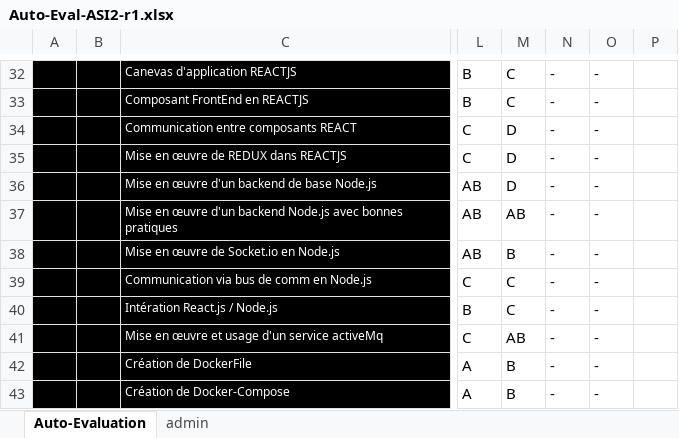
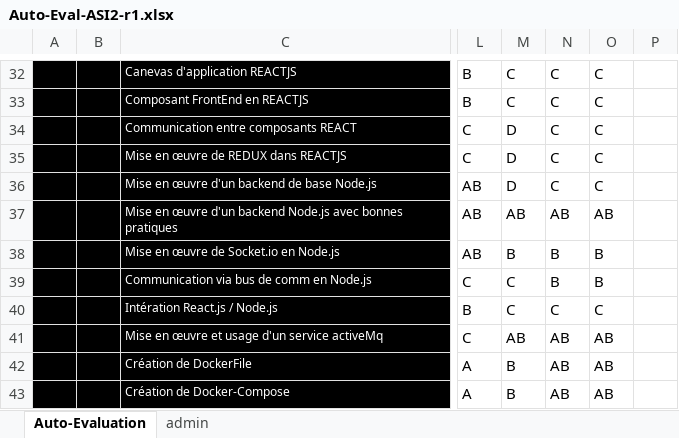
Before and after one commit to julia-rjk/ASI2, an Excel workbook: Organisation/Auto-Eval-ASI2-r1.xlsx, sheet Auto-Evaluation, drawn as a sheet; only a part is shown, gaps mark what is left out; values as stored, in another font and other column widths than the file's, no borders; conditional formats not drawn; the diff covers the shown part only; the diff names each change by its address in the sheet, - before the commit and + after, or states it on an @@ line.

Commit message:
Update Auto-Eval

```diff
--- a/Organisation/Auto-Eval-ASI2-r1.xlsx (sheet Auto-Evaluation)
+++ b/Organisation/Auto-Eval-ASI2-r1.xlsx (sheet Auto-Evaluation)
-N32:N36: -
+N32:N36: C
-O32:O36: -
+O32:O36: C
-N37: -
+N37: AB
-O37: -
+O37: AB
-N38:N39: -
+N38:N39: B
-O38:O39: -
+O38:O39: B
-N40: -
+N40: C
-O40: -
+O40: C
-N41:N43: -
+N41:N43: AB
-O41:O43: -
+O41:O43: AB
```
Also changed, not shown: 51 edited cells elsewhere in this sheet.
